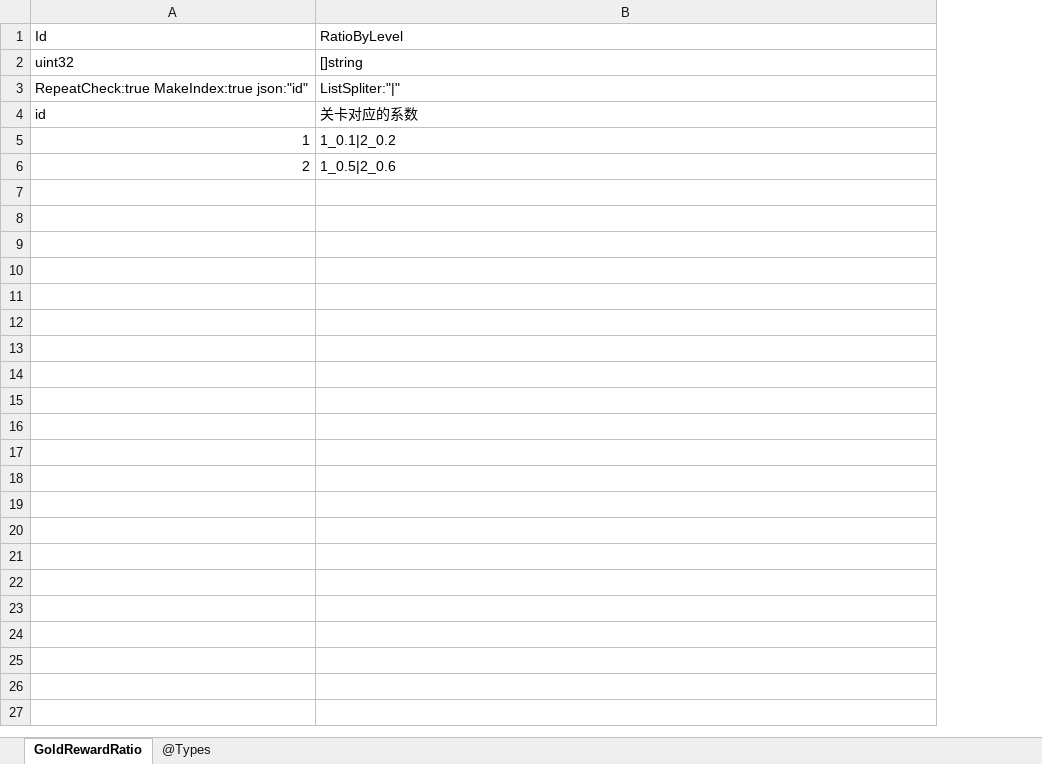
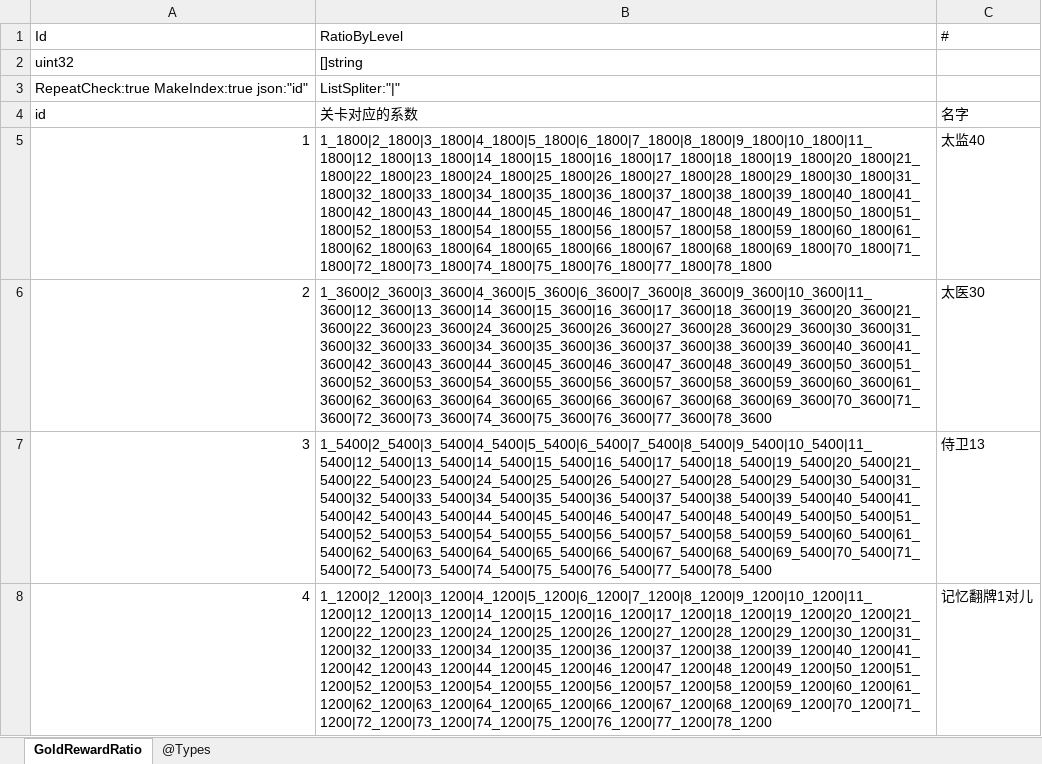
Before and after one commit to gaozhengshuang/familyfight, an Excel workbook: docs/excel/GoldRewardRatio.xlsx, sheet GoldRewardRatio, drawn as a sheet; values as stored, in another font and other column widths than the file's, no borders; the diff names each change by its address in the sheet, - before the commit and + after, or states it on an @@ line.

```diff
--- a/docs/excel/GoldRewardRatio.xlsx (sheet GoldRewardRatio)
+++ b/docs/excel/GoldRewardRatio.xlsx (sheet GoldRewardRatio)
+column C, rows 1-6: # |  |  | 名字 | 太监40 | 太医30
-B5: 1_0.1|2_0.2
+B5: 1_1800|2_1800|3_1800|4_1800|5_1800|6_1800|7_1800|8_1800|9_1800|10_1800|11_1800|12_1800|13_1800|14_1800|15_1800|16_1800|17_1800|18_1800|19_1800|20_1800|21_1800|22_1800|23_1800|24_1800|25_1800|26_1800|27_1800|28_1800|29_1800|30_1800|31_1800|32_1800|33_1800|34_1800|35_1800|36_1800|37_1800|38_1800|39_1800|40_1800|41_1800|42_1800|43_1800|44_1800|45_1800|46_1800|47_1800|48_1800|49_1800|50_1800|51_1800|52_1800|53_1800|54_1800|55_1800|56_1800|57_1800|58_1800|59_1800|60_1800|61_1800|62_1800|63_1800|64_1800|65_1800|66_1800|67_1800|68_1800|69_1800|70_1800|71_1800|72_1800|73_1800|74_1800|75_1800|76_1800|77_1800|78_1800
-B6: 1_0.5|2_0.6
+B6: 1_3600|2_3600|3_3600|4_3600|5_3600|6_3600|7_3600|8_3600|9_3600|10_3600|11_3600|12_3600|13_3600|14_3600|15_3600|16_3600|17_3600|18_3600|19_3600|20_3600|21_3600|22_3600|23_3600|24_3600|25_3600|26_3600|27_3600|28_3600|29_3600|30_3600|31_3600|32_3600|33_3600|34_3600|35_3600|36_3600|37_3600|38_3600|39_3600|40_3600|41_3600|42_3600|43_3600|44_3600|45_3600|46_3600|47_3600|48_3600|49_3600|50_3600|51_3600|52_3600|53_3600|54_3600|55_3600|56_3600|57_3600|58_3600|59_3600|60_3600|61_3600|62_3600|63_3600|64_3600|65_3600|66_3600|67_3600|68_3600|69_3600|70_3600|71_3600|72_3600|73_3600|74_3600|75_3600|76_3600|77_3600|78_3600
+row 7: 3 | 1_5400|2_5400|3_5400|4_5400|5_5400|6_5400|7_5400|8_5400|9_5400|10_5400|11_5400|12_5400|13_5400|14_5400|15_5400|16_5400|17_5400|18_5400|19_5400|20_5400|21_5400|22_5400|23_5400|24_5400|25_5400|26_5400|27_5400|28_5400|29_5400|30_5400|31_5400|32_5400|33_5400|34_5400|35_5400|36_5400|37_5400|38_5400|39_5400|40_5400|41_5400|42_5400|43_5400|44_5400|45_5400|46_5400|47_5400|48_5400|49_5400|50_5400|51_5400|52_5400|53_5400|54_5400|55_5400|56_5400|57_5400|58_5400|59_5400|60_5400|61_5400|62_5400|63_5400|64_5400|65_5400|66_5400|67_5400|68_5400|69_5400|70_5400|71_5400|72_5400|73_5400|74_5400|75_5400|76_5400|77_5400|78_5400 | 侍卫13
+row 8: 4 | 1_1200|2_1200|3_1200|4_1200|5_1200|6_1200|7_1200|8_1200|9_1200|10_1200|11_1200|12_1200|13_1200|14_1200|15_1200|16_1200|17_1200|18_1200|19_1200|20_1200|21_1200|22_1200|23_1200|24_1200|25_1200|26_1200|27_1200|28_1200|29_1200|30_1200|31_1200|32_1200|33_1200|34_1200|35_1200|36_1200|37_1200|38_1200|39_1200|40_1200|41_1200|42_1200|43_1200|44_1200|45_1200|46_1200|47_1200|48_1200|49_1200|50_1200|51_1200|52_1200|53_1200|54_1200|55_1200|56_1200|57_1200|58_1200|59_1200|60_1200|61_1200|62_1200|63_1200|64_1200|65_1200|66_1200|67_1200|68_1200|69_1200|70_1200|71_1200|72_1200|73_1200|74_1200|75_1200|76_1200|77_1200|78_1200 | 记忆翻牌1对儿
```
Also changed, not shown: docs/excel/MaidLevel.xlsx, docs/excel/MaidShop.xlsx, 5 other files.
